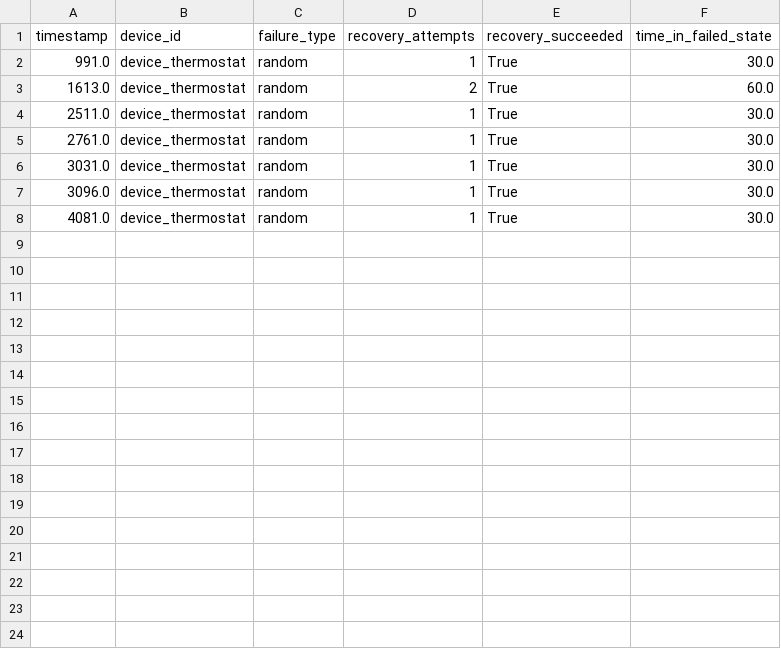
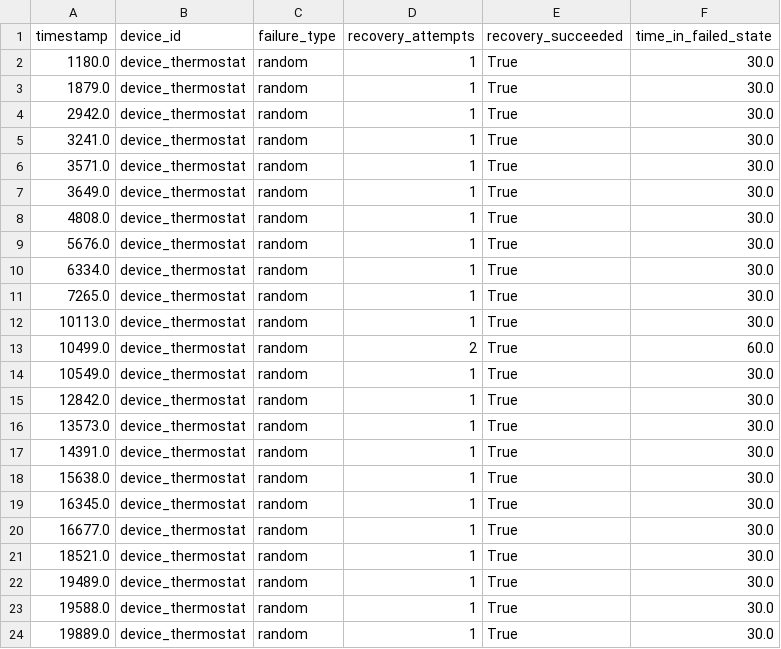
Before and after one commit to vision-05/HALO, a CSV file: halo_simulation/outputs/temperature_conflict_failures.csv, drawn as a sheet.

```diff
--- a/halo_simulation/outputs/temperature_conflict_failures.csv
+++ b/halo_simulation/outputs/temperature_conflict_failures.csv
@@ -1,8 +1,24 @@
 timestamp,device_id,failure_type,recovery_attempts,recovery_succeeded,time_in_failed_state
-991.0,device_thermostat,random,1,True,30.0
-1613.0,device_thermostat,random,2,True,60.0
-2511.0,device_thermostat,random,1,True,30.0
-2761.0,device_thermostat,random,1,True,30.0
-3031.0,device_thermostat,random,1,True,30.0
-3096.0,device_thermostat,random,1,True,30.0
-4081.0,device_thermostat,random,1,True,30.0
+1180.0,device_thermostat,random,1,True,30.0
+1879.0,device_thermostat,random,1,True,30.0
+2942.0,device_thermostat,random,1,True,30.0
+3241.0,device_thermostat,random,1,True,30.0
+3571.0,device_thermostat,random,1,True,30.0
+3649.0,device_thermostat,random,1,True,30.0
+4808.0,device_thermostat,random,1,True,30.0
+5676.0,device_thermostat,random,1,True,30.0
+6334.0,device_thermostat,random,1,True,30.0
+7265.0,device_thermostat,random,1,True,30.0
+10113.0,device_thermostat,random,1,True,30.0
+10499.0,device_thermostat,random,2,True,60.0
+10549.0,device_thermostat,random,1,True,30.0
+12842.0,device_thermostat,random,1,True,30.0
+13573.0,device_thermostat,random,1,True,30.0
+14391.0,device_thermostat,random,1,True,30.0
+15638.0,device_thermostat,random,1,True,30.0
+16345.0,device_thermostat,random,1,True,30.0
+16677.0,device_thermostat,random,1,True,30.0
+18521.0,device_thermostat,random,1,True,30.0
+19489.0,device_thermostat,random,1,True,30.0
+19588.0,device_thermostat,random,1,True,30.0
+19889.0,device_thermostat,random,1,True,30.0
```
Also changed, not shown: halo_simulation/outputs/temperature_conflict_negotiations.csv, 2 other files.
